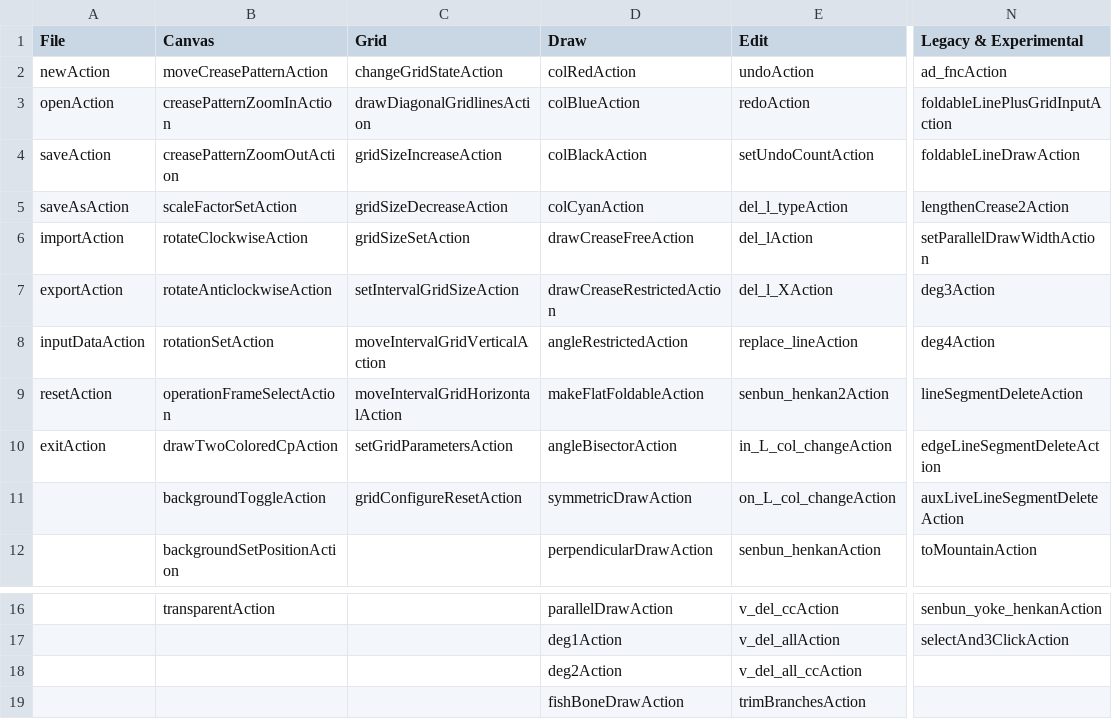
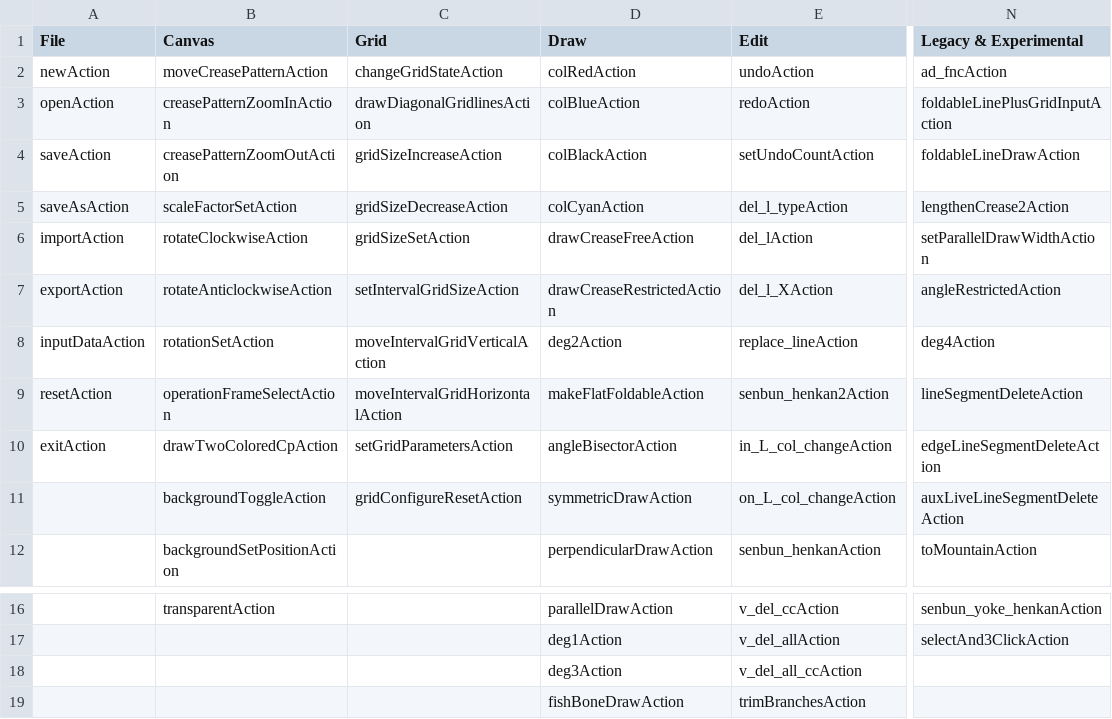
Before and after one commit to oriedita/oriedita, a CSV file: oriedita/src/main/resources/categories.csv, drawn as a sheet; only a part is shown, gaps mark what is left out; the diff names each change by its address in the sheet, - before the commit and + after, or states it on an @@ line.

Commit message:
Fix angle restricted line tool names

```diff
--- a/oriedita/src/main/resources/categories.csv
+++ b/oriedita/src/main/resources/categories.csv
-N7 (Legacy & Experimental): deg3Action
+N7 (Legacy & Experimental): angleRestrictedAction
-D8 (Draw): angleRestrictedAction
+D8 (Draw): deg2Action
-D18 (Draw): deg2Action
+D18 (Draw): deg3Action
```
Also changed, not shown: 1 other file.
